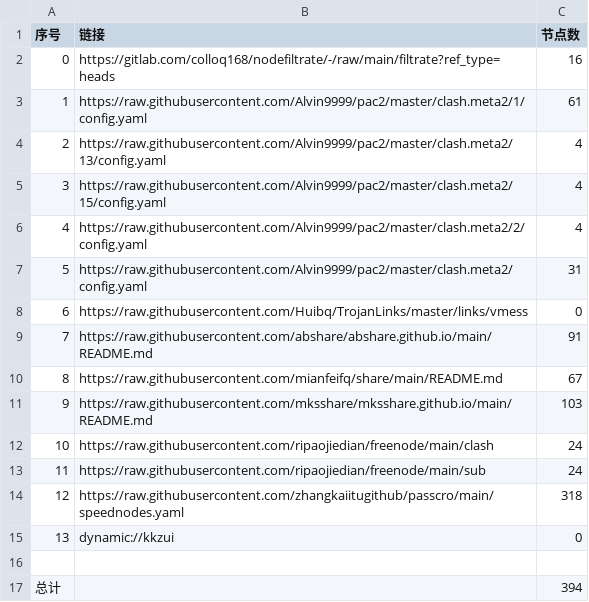
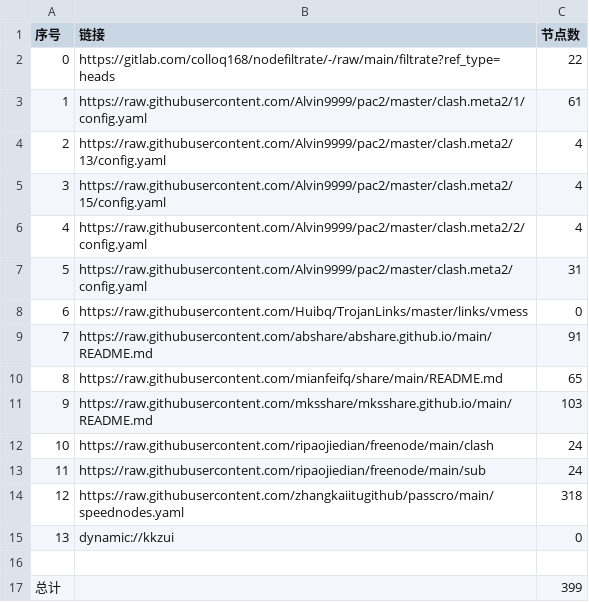
Before and after one commit to Supprise0901/NoMoreWalls, a CSV file: list_result.csv, drawn as a sheet.

```diff
--- a/list_result.csv
+++ b/list_result.csv
@@ -1,3 +1,3 @@
 序号,链接,节点数
-0,https://gitlab.com/colloq168/nodefiltrate/-/raw/main/filtrate?ref_type=heads,16
+0,https://gitlab.com/colloq168/nodefiltrate/-/raw/main/filtrate?ref_type=heads,22
 1,https://raw.githubusercontent.com/Alvin9999/pac2/master/clash.meta2/1/config.yaml,61
@@ -9,3 +9,3 @@
 7,https://raw.githubusercontent.com/abshare/abshare.github.io/main/README.md,91
-8,https://raw.githubusercontent.com/mianfeifq/share/main/README.md,67
+8,https://raw.githubusercontent.com/mianfeifq/share/main/README.md,65
 9,https://raw.githubusercontent.com/mksshare/mksshare.github.io/main/README.md,103
@@ -16,2 +16,2 @@
 
-总计,,394
+总计,,399
```
Also changed, not shown: 9 other files.
